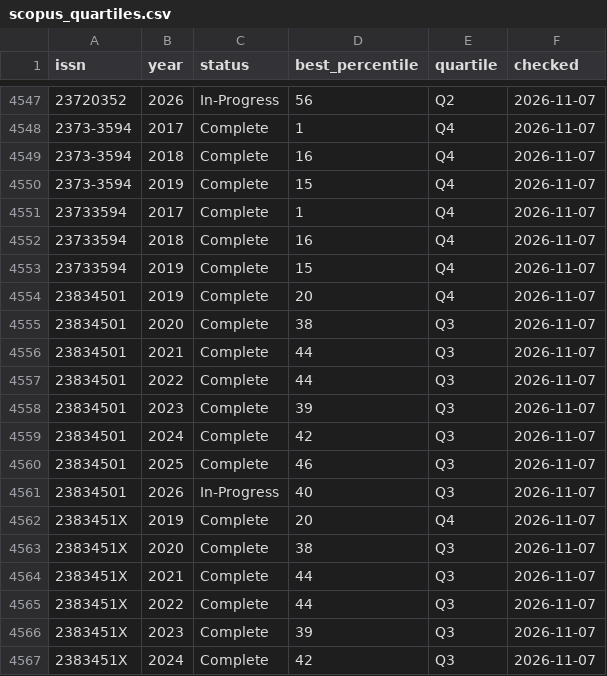
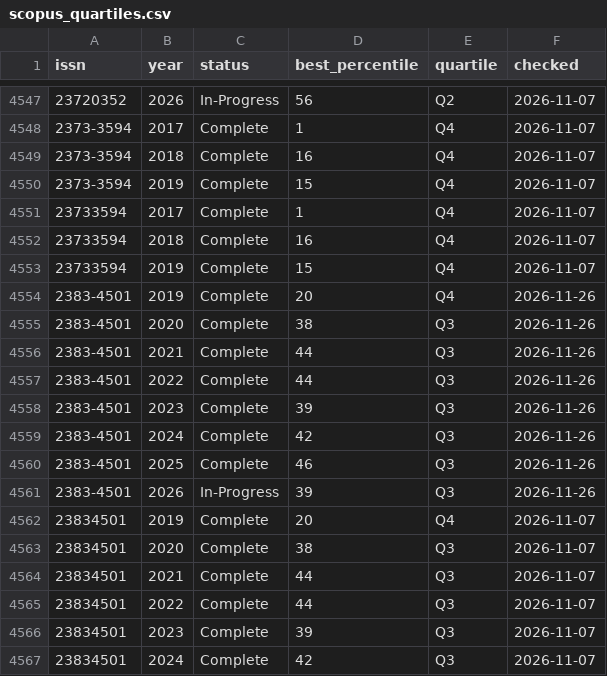
Before and after one commit to smalltee2/seen-faculty-screening, a CSV file: data/scopus_quartiles.csv, drawn as a sheet; only a part is shown, gaps mark what is left out; the shorter side is filled out with more unchanged rows.

```diff
--- a/data/scopus_quartiles.csv
+++ b/data/scopus_quartiles.csv
@@ -4553,2 +4553,10 @@ issn,year,status,best_percentile,quartile,checked
 23733594,2019,Complete,15,Q4,2026-11-07
+2383-4501,2019,Complete,20,Q4,2026-11-26
+2383-4501,2020,Complete,38,Q3,2026-11-26
+2383-4501,2021,Complete,44,Q3,2026-11-26
+2383-4501,2022,Complete,44,Q3,2026-11-26
+2383-4501,2023,Complete,39,Q3,2026-11-26
+2383-4501,2024,Complete,42,Q3,2026-11-26
+2383-4501,2025,Complete,46,Q3,2026-11-26
+2383-4501,2026,In-Progress,39,Q3,2026-11-26
 23834501,2019,Complete,20,Q4,2026-11-07
```
Also changed, not shown: data/openalex.tsv, data/scopus_journals.csv, 5 other files.
